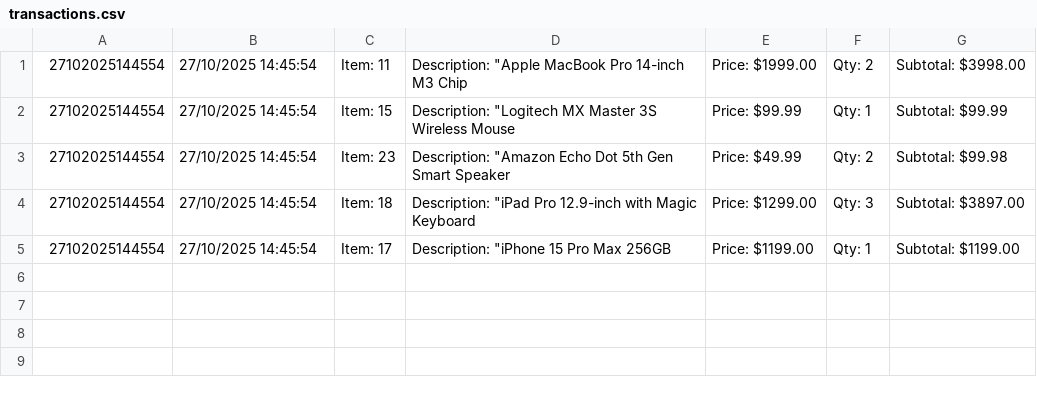
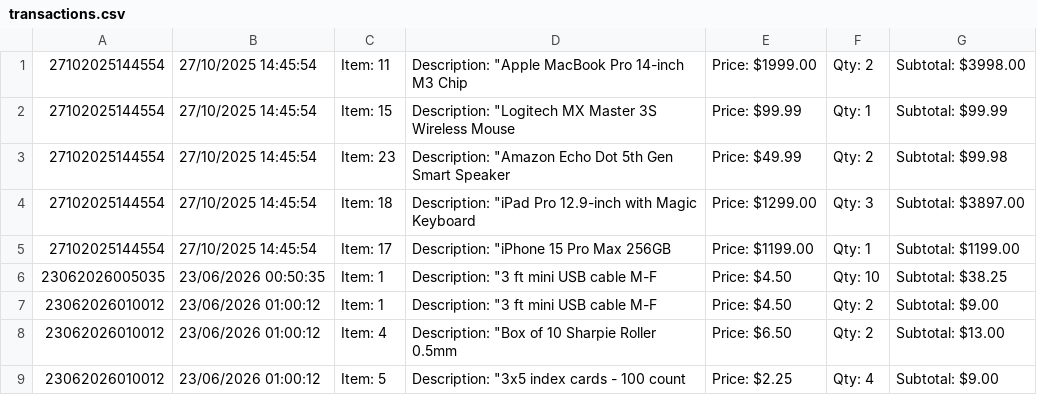
Before and after one commit to eduardo-canelas/E-Store-Application, a CSV file: transactions.csv, drawn as a sheet.

```diff
--- a/transactions.csv
+++ b/transactions.csv
@@ -5 +5,5 @@
 27102025144554,27/10/2025 14:45:54,Item: 17, Description: "iPhone 15 Pro Max 256GB, Price: $1199.00, Qty: 1, Subtotal: $1199.00
+23062026005035,23/06/2026 00:50:35,Item: 1, Description: "3 ft mini USB cable M-F, Price: $4.50, Qty: 10, Subtotal: $38.25
+23062026010012,23/06/2026 01:00:12,Item: 1, Description: "3 ft mini USB cable M-F, Price: $4.50, Qty: 2, Subtotal: $9.00
+23062026010012,23/06/2026 01:00:12,Item: 4, Description: "Box of 10 Sharpie Roller 0.5mm, Price: $6.50, Qty: 2, Subtotal: $13.00
+23062026010012,23/06/2026 01:00:12,Item: 5, Description: "3x5 index cards - 100 count, Price: $2.25, Qty: 4, Subtotal: $9.00
```
Also changed, not shown: 30 other files.
